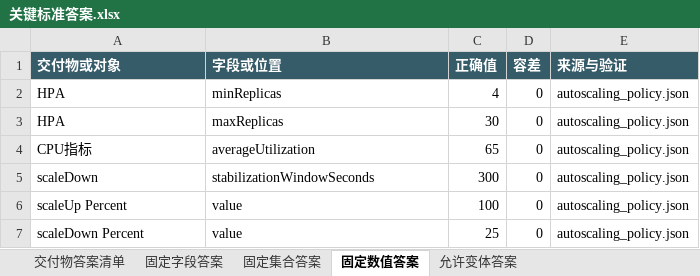
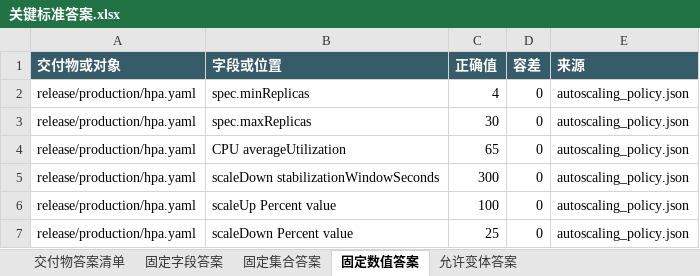
Before and after one commit to CLK123654/ale-q2505-windows-repro, an Excel workbook: task/关键标准答案.xlsx, sheet 固定数值答案, drawn as a sheet; values as stored, in another font and other column widths than the file's, no borders; the diff names each change by its address in the sheet, - before the commit and + after, or states it on an @@ line.

```diff
--- a/task/关键标准答案.xlsx (sheet 固定数值答案)
+++ b/task/关键标准答案.xlsx (sheet 固定数值答案)
-E1: 来源与验证
+E1: 来源
-A2:A3 (交付物或对象): HPA
+A2:A3 (交付物或对象): release/production/hpa.yaml
-B2 (字段或位置): minReplicas
+B2 (字段或位置): spec.minReplicas
-B3 (字段或位置): maxReplicas
+B3 (字段或位置): spec.maxReplicas
-A4 (交付物或对象): CPU指标
+A4 (交付物或对象): release/production/hpa.yaml
-B4 (字段或位置): averageUtilization
+B4 (字段或位置): CPU averageUtilization
-A5 (交付物或对象): scaleDown
+A5 (交付物或对象): release/production/hpa.yaml
-B5 (字段或位置): stabilizationWindowSeconds
+B5 (字段或位置): scaleDown stabilizationWindowSeconds
-A6 (交付物或对象): scaleUp Percent
+A6 (交付物或对象): release/production/hpa.yaml
-B6 (字段或位置): value
+B6 (字段或位置): scaleUp Percent value
-A7 (交付物或对象): scaleDown Percent
+A7 (交付物或对象): release/production/hpa.yaml
-B7 (字段或位置): value
+B7 (字段或位置): scaleDown Percent value
```
Also changed, not shown: sheet 固定字段答案, sheet 交付物答案清单, sheet 允许变体答案, sheet 固定集合答案, task/任务规格转化.xlsx, 22 other files.
